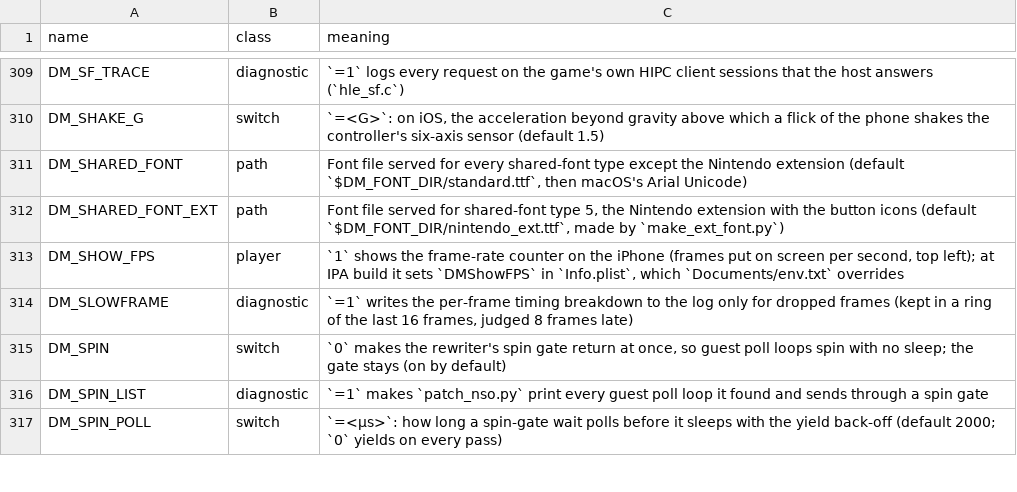
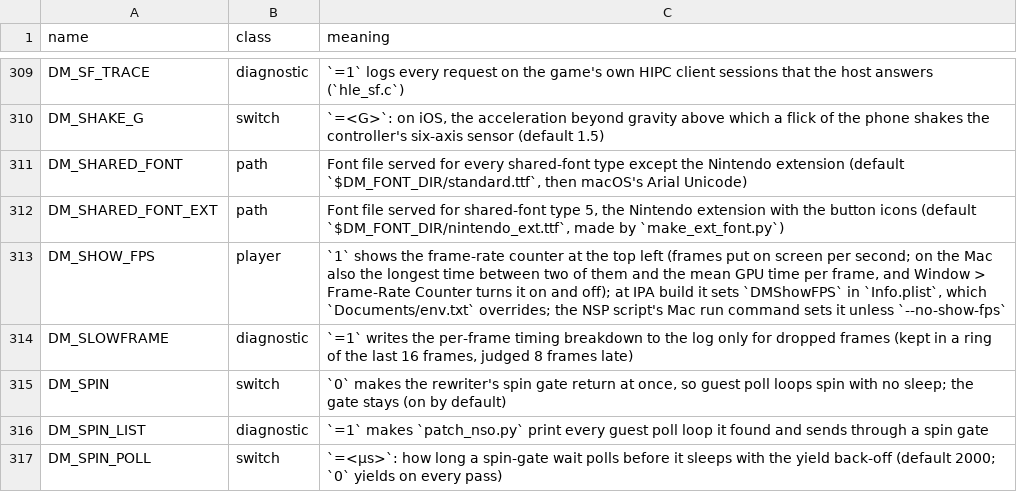
Before and after one commit to lil-tag/nxnative, a TSV file: docs/env_switches.tsv, drawn as a sheet; only a part is shown, gaps mark what is left out.

Commit message:
OoT1 B-1: the frame-rate counter shows in the Mac window too
DM_SHOW_FPS=1 was read only by the iPhone front end. front_mac.m now shows the
same counter at the window's top left: the frames put on screen in the last
second (mtl_present_count), the longest time between two presents in that
second (a freeze shows there, not in the rate), and the mean GPU time of the
frames completed in it. nvn_mtl.m's new mtl_frame_stats gives the last two
(the present gap kept with an atomic max in present_now; the GPU time from the
frame ring, 8 frames behind as the timing line takes it). Window > Frame-Rate
Counter turns it on and off while the game runs.

The NSP script's Mac run command sets DM_SHOW_FPS=1 unless --no-show-fps
(SHOW_FPS, on by default), and a Mac app's settings window now lists the
Frame-rate counter row (settings.tsv: always instead of platform:ios), its
default from the same setting.

test_launcher_settings.py's test_iphone_switches_only_on_the_iphone encoded
the counter as iPhone-only; it is updated deliberately: DM_SHOW_FPS is now on
both platforms, touch feedback and the picture fit stay the iPhone's.

```diff
--- a/docs/env_switches.tsv
+++ b/docs/env_switches.tsv
@@ -312,3 +312,3 @@ DM_SHARED_FONT	path	Font file served for every shared-font type except the Ninte
 DM_SHARED_FONT_EXT	path	Font file served for shared-font type 5, the Nintendo extension with the button icons (default `$DM_FONT_DIR/nintendo_ext.ttf`, made by `make_ext_font.py`)
-DM_SHOW_FPS	player	`1` shows the frame-rate counter on the iPhone (frames put on screen per second, top left); at IPA build it sets `DMShowFPS` in `Info.plist`, which `Documents/env.txt` overrides
+DM_SHOW_FPS	player	`1` shows the frame-rate counter at the top left (frames put on screen per second; on the Mac also the longest time between two of them and the mean GPU time per frame, and Window > Frame-Rate Counter turns it on and off); at IPA build it sets `DMShowFPS` in `Info.plist`, which `Documents/env.txt` overrides; the NSP script's Mac run command sets it unless `--no-show-fps`
 DM_SLOWFRAME	diagnostic	`=1` writes the per-frame timing breakdown to the log only for dropped frames (kept in a ring of the last 16 frames, judged 8 frames late)
```
Also changed, not shown: 7 other files.
